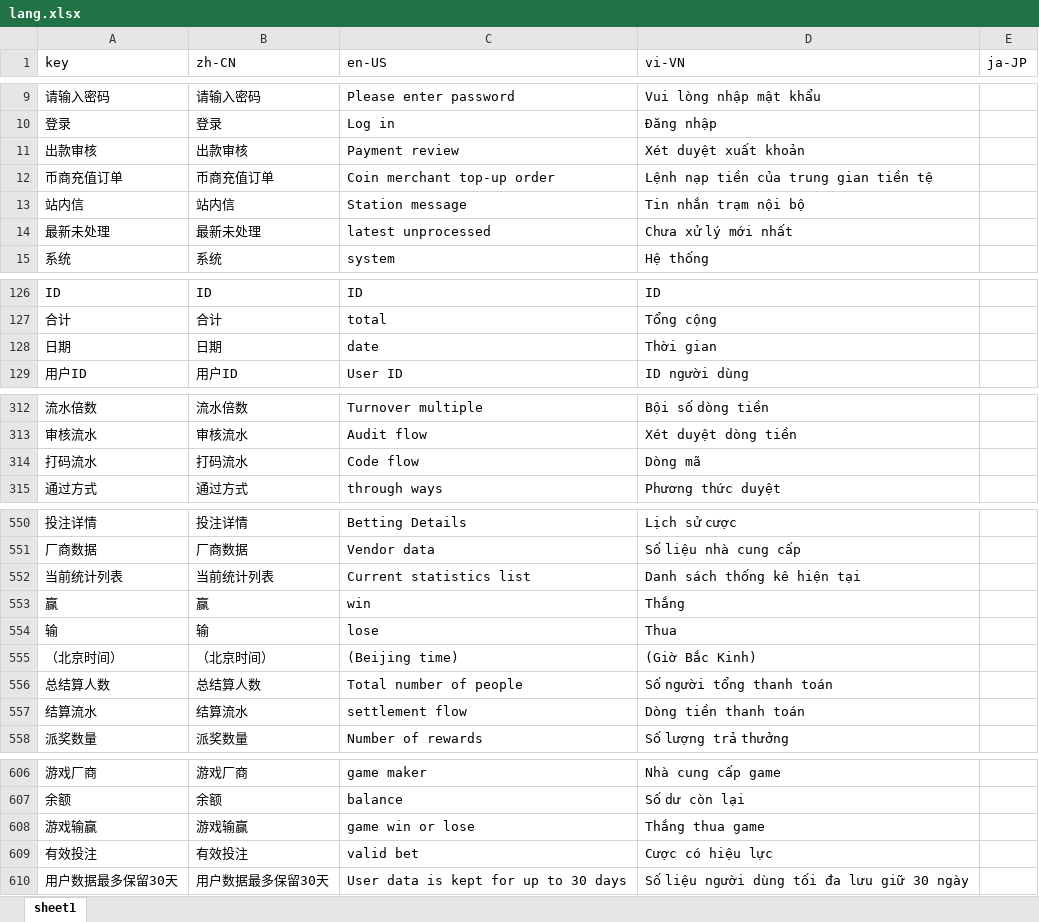
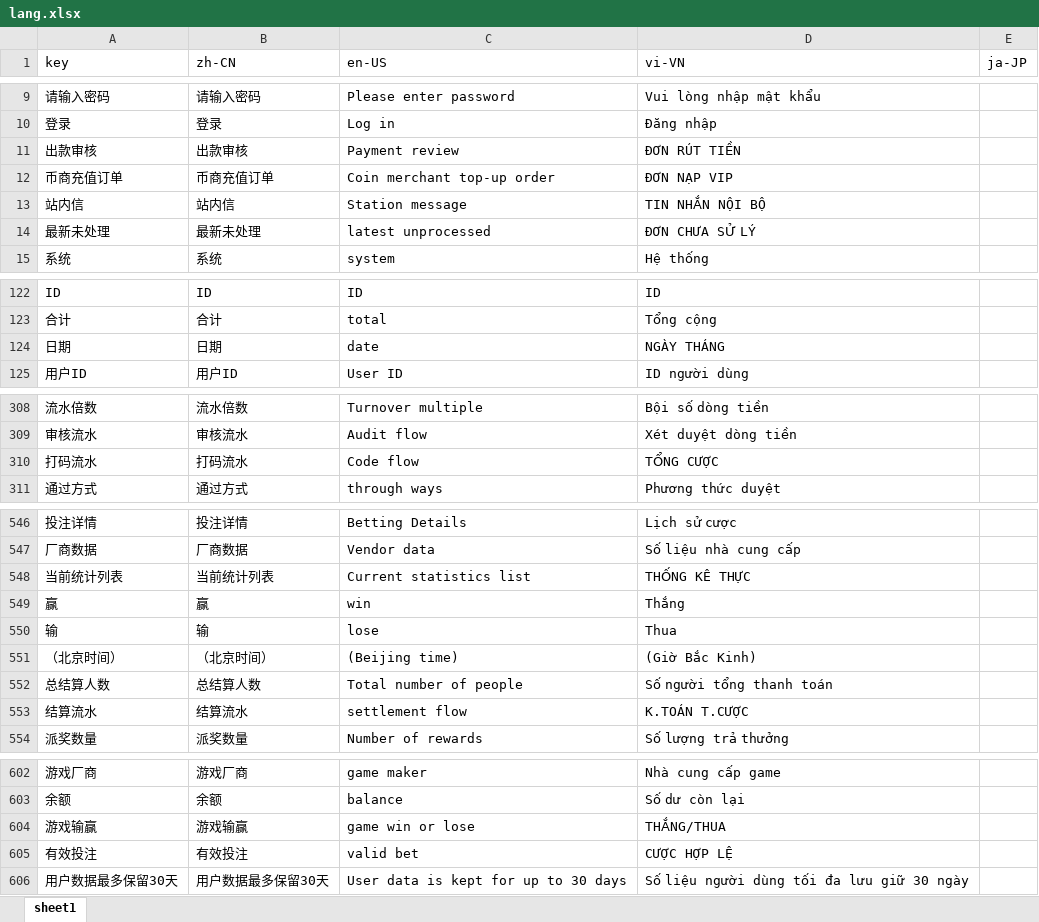
Before and after one commit to martin-frontend/marveladmin, an Excel workbook: build/lang/lang.xlsx, sheet sheet1, drawn as a sheet; only a part is shown, gaps mark what is left out; values as stored, in another font and other column widths than the file's, no borders; addresses are those after the commit; the diff covers the shown part only; the diff names each change by its address in the sheet, - before the commit and + after, or states it on an @@ line.

```diff
--- a/build/lang/lang.xlsx (sheet sheet1)
+++ b/build/lang/lang.xlsx (sheet sheet1)
-D11 (vi-VN): Xét duyệt xuất khoản
+D11 (vi-VN): ĐƠN RÚT TIỀN
-D12 (vi-VN): Lệnh nạp tiền của trung gian tiền tệ
+D12 (vi-VN): ĐƠN NẠP VIP
-D13 (vi-VN): Tin nhắn trạm nội bộ
+D13 (vi-VN): TIN NHẮN NỘI BỘ
-D14 (vi-VN): Chưa xử lý mới nhất
+D14 (vi-VN): ĐƠN CHƯA SỬ LÝ
-D124 (vi-VN): Thời gian
+D124 (vi-VN): NGÀY THÁNG
-D310 (vi-VN): Dòng mã
+D310 (vi-VN): TỔNG CƯỢC
-D548 (vi-VN): Danh sách thống kê hiện tại
+D548 (vi-VN): THỐNG KÊ THỰC
-D553 (vi-VN): Dòng tiền thanh toán
+D553 (vi-VN): K.TOÁN T.CƯỢC
-D604 (vi-VN): Thắng thua game
+D604 (vi-VN): THẮNG/THUA
-D605 (vi-VN): Cược có hiệu lực
+D605 (vi-VN): CƯỢC HỢP LỆ
```
Also changed, not shown: 7 added rows, 5 removed rows and 9 edited cells elsewhere in this sheet, 6 other files.
